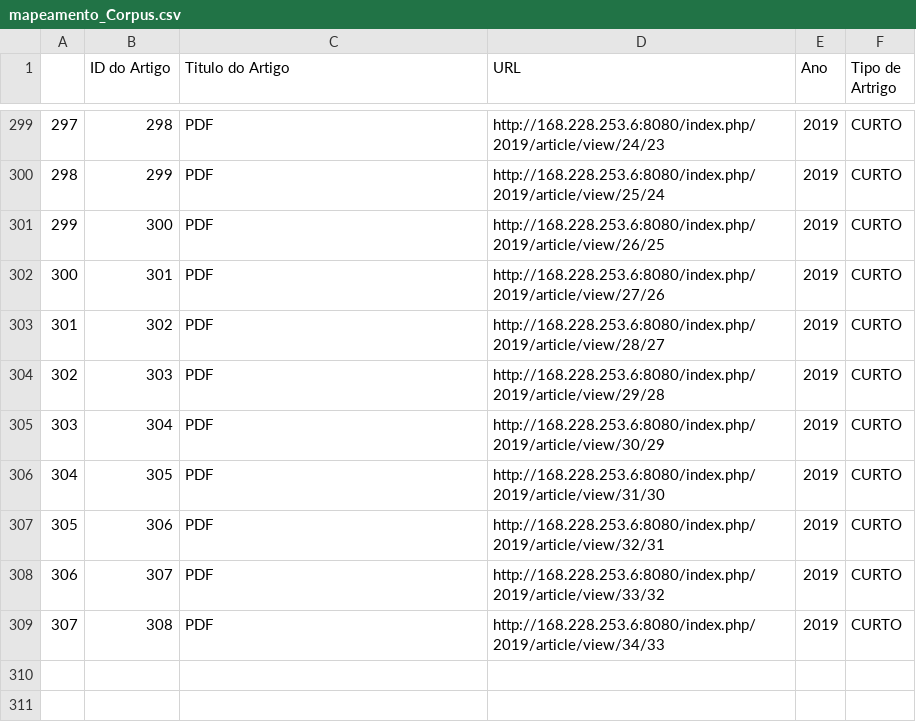
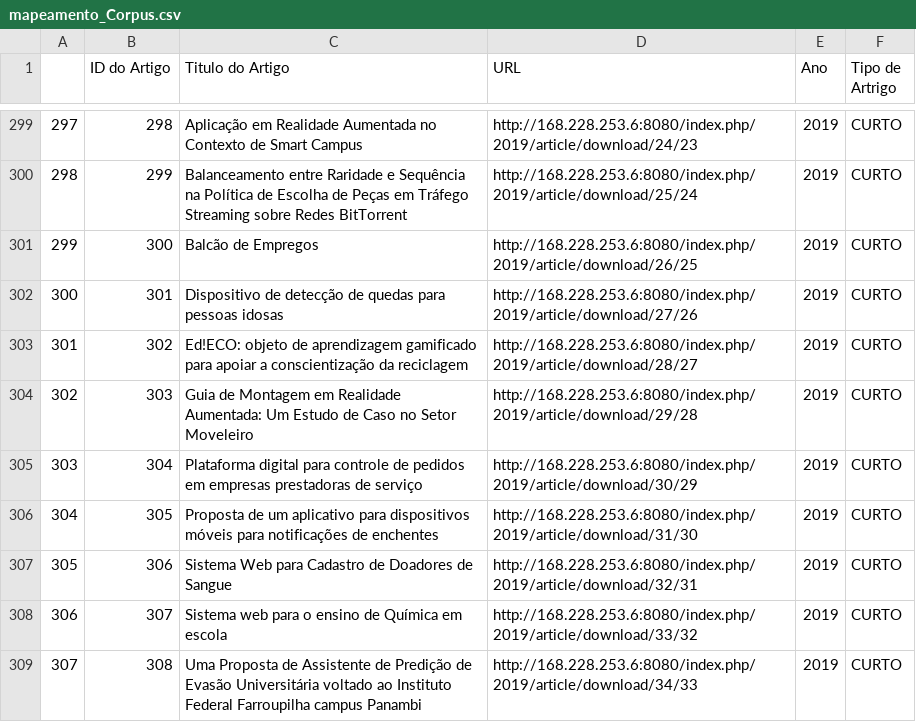
Before and after one commit to o-eduardo/Modelagem-de-Topicos-com-Aprendizado-De-Maquina-Nao-Supervisionado, a CSV file: AutomacaoExtracaoDados/ArtefatosSaida/mapeamento_Corpus.csv, drawn as a sheet; only a part is shown, gaps mark what is left out; the diff covers the shown part only; the diff names each change by its address in the sheet, - before the commit and + after, or states it on an @@ line.

Commit message:
inclusao de artigos 2019 pós execução devido a correção do bug

```diff
--- a/AutomacaoExtracaoDados/ArtefatosSaida/mapeamento_Corpus.csv
+++ b/AutomacaoExtracaoDados/ArtefatosSaida/mapeamento_Corpus.csv
-C299 (Titulo do Artigo): PDF
+C299 (Titulo do Artigo): Aplicação em Realidade Aumentada no Contexto de Smart Campus
-D299 (URL): http://168.228.253.6:8080/index.php/2019/article/view/24/23
+D299 (URL): http://168.228.253.6:8080/index.php/2019/article/download/24/23
-C300 (Titulo do Artigo): PDF
+C300 (Titulo do Artigo): Balanceamento entre Raridade e Sequência na Política de Escolha de Peças em Tráfego Streaming sobre Redes BitTorrent
-D300 (URL): http://168.228.253.6:8080/index.php/2019/article/view/25/24
+D300 (URL): http://168.228.253.6:8080/index.php/2019/article/download/25/24
-C301 (Titulo do Artigo): PDF
+C301 (Titulo do Artigo): Balcão de Empregos
-D301 (URL): http://168.228.253.6:8080/index.php/2019/article/view/26/25
+D301 (URL): http://168.228.253.6:8080/index.php/2019/article/download/26/25
-C302 (Titulo do Artigo): PDF
+C302 (Titulo do Artigo): Dispositivo de detecção de quedas para pessoas idosas
-D302 (URL): http://168.228.253.6:8080/index.php/2019/article/view/27/26
+D302 (URL): http://168.228.253.6:8080/index.php/2019/article/download/27/26
-C303 (Titulo do Artigo): PDF
+C303 (Titulo do Artigo): Ed!ECO: objeto de aprendizagem gamificado para apoiar a conscientização da reciclagem
-D303 (URL): http://168.228.253.6:8080/index.php/2019/article/view/28/27
+D303 (URL): http://168.228.253.6:8080/index.php/2019/article/download/28/27
-C304 (Titulo do Artigo): PDF
+C304 (Titulo do Artigo): Guia de Montagem em Realidade Aumentada: Um Estudo de Caso no Setor Moveleiro
-D304 (URL): http://168.228.253.6:8080/index.php/2019/article/view/29/28
+D304 (URL): http://168.228.253.6:8080/index.php/2019/article/download/29/28
-C305 (Titulo do Artigo): PDF
+C305 (Titulo do Artigo): Plataforma digital para controle de pedidos em empresas prestadoras de serviço
-D305 (URL): http://168.228.253.6:8080/index.php/2019/article/view/30/29
+D305 (URL): http://168.228.253.6:8080/index.php/2019/article/download/30/29
-C306 (Titulo do Artigo): PDF
+C306 (Titulo do Artigo): Proposta de um aplicativo para dispositivos móveis para notificações de enchentes
-D306 (URL): http://168.228.253.6:8080/index.php/2019/article/view/31/30
+D306 (URL): http://168.228.253.6:8080/index.php/2019/article/download/31/30
-C307 (Titulo do Artigo): PDF
+C307 (Titulo do Artigo): Sistema Web para Cadastro de Doadores de Sangue
-D307 (URL): http://168.228.253.6:8080/index.php/2019/article/view/32/31
+D307 (URL): http://168.228.253.6:8080/index.php/2019/article/download/32/31
-C308 (Titulo do Artigo): PDF
+C308 (Titulo do Artigo): Sistema web para o ensino de Química em escola
-D308 (URL): http://168.228.253.6:8080/index.php/2019/article/view/33/32
+D308 (URL): http://168.228.253.6:8080/index.php/2019/article/download/33/32
-C309 (Titulo do Artigo): PDF
+C309 (Titulo do Artigo): Uma Proposta de Assistente de Predição de Evasão Universitária voltado ao Instituto Federal Farroupilha campus Panambi
-D309 (URL): http://168.228.253.6:8080/index.php/2019/article/view/34/33
+D309 (URL): http://168.228.253.6:8080/index.php/2019/article/download/34/33
```
Also changed, not shown: 32 edited cells elsewhere in this file, 28 other files.
